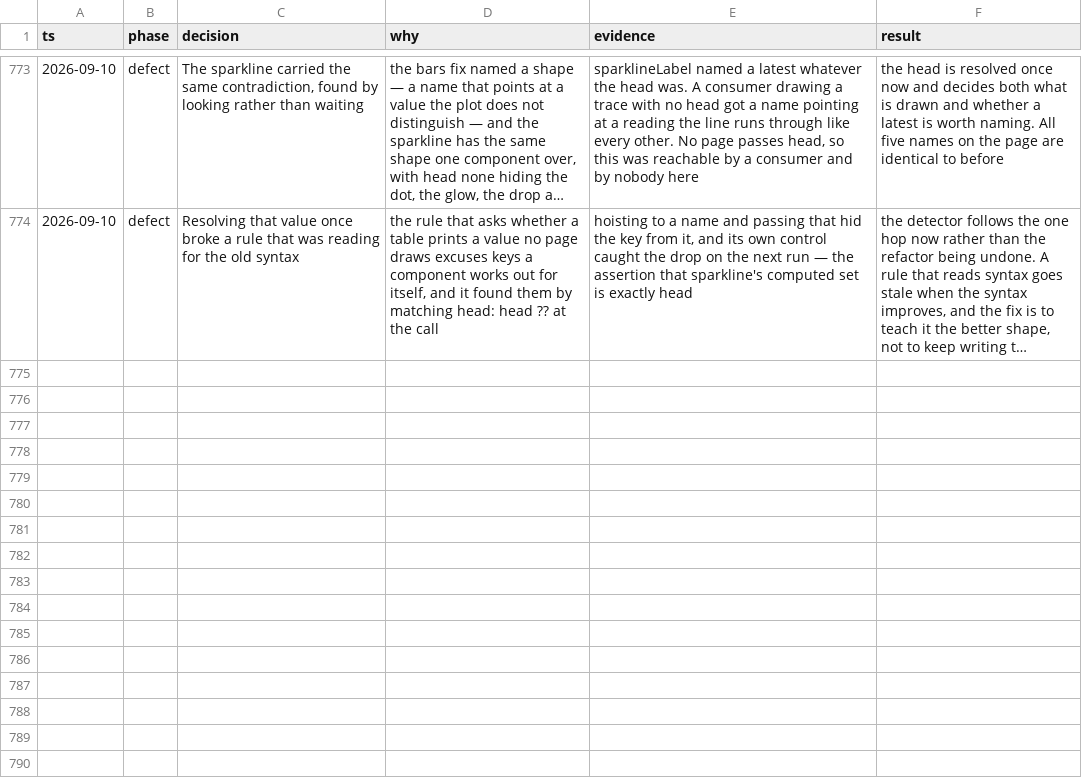
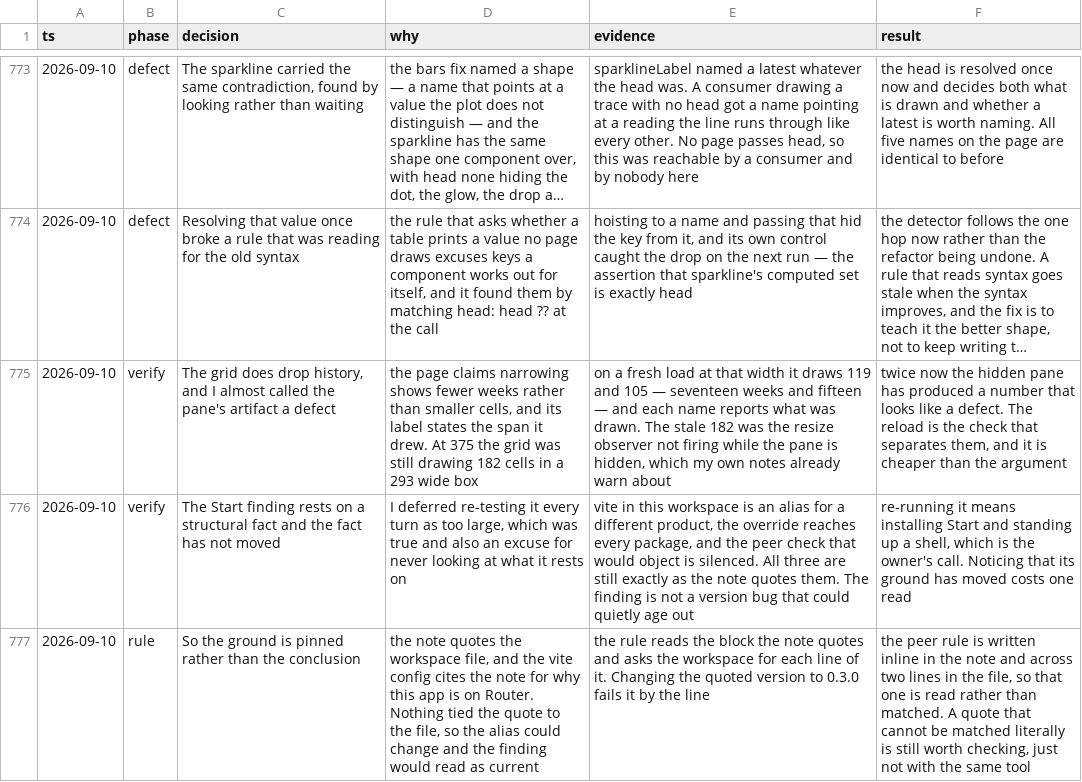
Before and after one commit to tyler-mitchell/infinite-canvas, a TSV file: packages/polkadot-ui/docs/internal/decisions.tsv, drawn as a sheet; only a part is shown, gaps mark what is left out; long unchanged cells end in …; the diff names each change by its address in the sheet, - before the commit and + after, or states it on an @@ line.

```diff
--- a/packages/polkadot-ui/docs/internal/decisions.tsv
+++ b/packages/polkadot-ui/docs/internal/decisions.tsv
+row 775: 2026-09-10 | verify | The grid does drop history, and I almost called the pane's artifact a defect | the page claims narrowing shows fewer weeks rather than smaller cells, and its label states the span it drew. At 375 the grid was still drawing 182 cells in a 293 wide box | on a fresh load at that width it draws 119 and 105 — seventeen weeks and fifteen — and each name reports what was drawn. The stale 182 was the resize observer not firing while the pane is hidden, which my own notes already warn about | twice now the hidden pane has produced a number that looks like a defect. The reload is the check that separates them, and it is cheaper than the argument
+row 776: 2026-09-10 | verify | The Start finding rests on a structural fact and the fact has not moved | I deferred re-testing it every turn as too large, which was true and also an excuse for never looking at what it rests on | vite in this workspace is an alias for a different product, the override reaches every package, and the peer check that would object is silenced. All three are still exactly as the note quotes them. The finding is not a version bug that could quietly age out | re-running it means installing Start and standing up a shell, which is the owner's call. Noticing that its ground has moved costs one read
+row 777: 2026-09-10 | rule | So the ground is pinned rather than the conclusion | the note quotes the workspace file, and the vite config cites the note for why this app is on Router. Nothing tied the quote to the file, so the alias could change and the finding would read as current | the rule reads the block the note quotes and asks the workspace for each line of it. Changing the quoted version to 0.3.0 fails it by the line | the peer rule is written inline in the note and across two lines in the file, so that one is read rather than matched. A quote that cannot be matched literally is still worth checking, just not with the same tool
```
Also changed, not shown: 1 other file.
